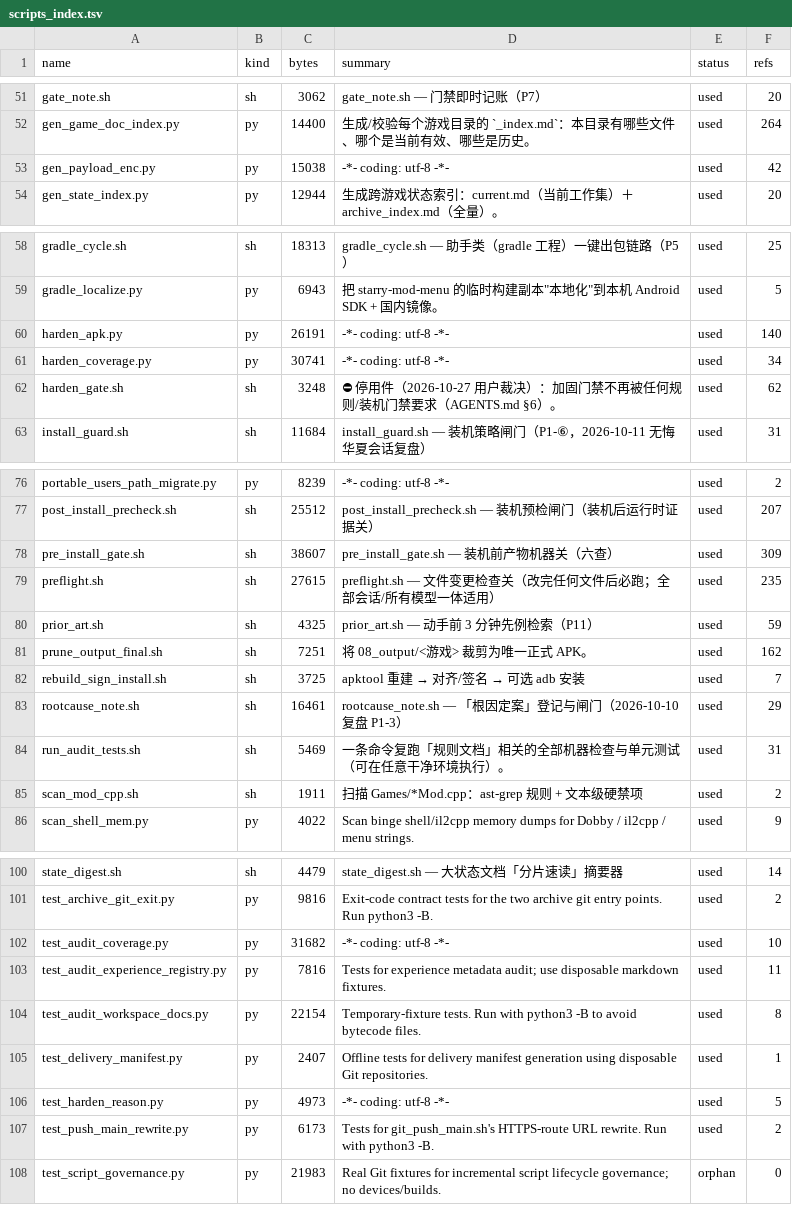
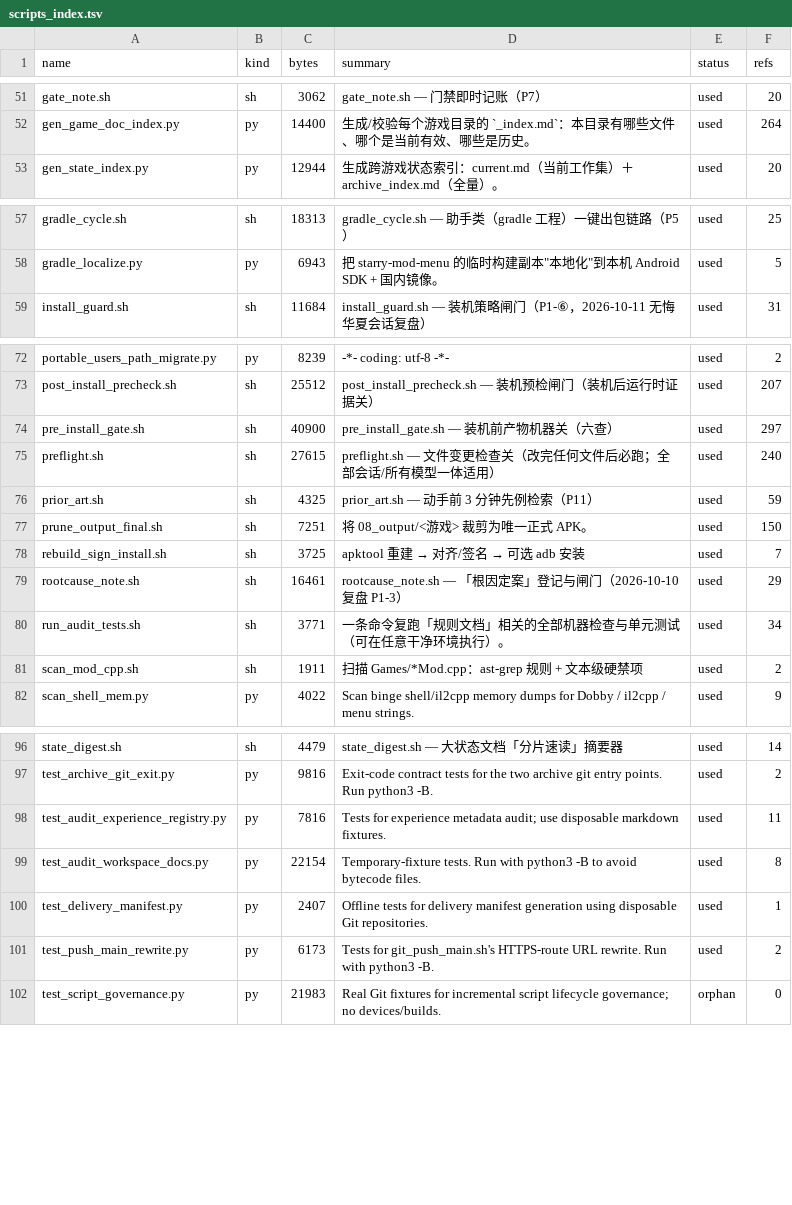
Before and after one commit to Aliang369/nixiang, a TSV file: 04_scripts/_common/scripts_index.tsv, drawn as a sheet; only a part is shown, gaps mark what is left out; the diff covers the shown part only.

Commit message:
删加固与载荷体系（查11/harden_gate/harden_coverage/gen_payload_enc/harden_apk）；查8 构建戳断言降级；查12 重写为 TapTap 落地关；fetch_starry_keys 收口并修 --key 路径

```diff
--- a/04_scripts/_common/scripts_index.tsv
+++ b/04_scripts/_common/scripts_index.tsv
@@ -52,3 +52,2 @@ gate_note.sh	sh	3062	gate_note.sh — 门禁即时记账（P7）	used	20
 gen_game_doc_index.py	py	14400	生成/校验每个游戏目录的 `_index.md`：本目录有哪些文件、哪个是当前有效、哪些是历史。	used	264
-gen_payload_enc.py	py	15038	-*- coding: utf-8 -*-	used	42
 gen_state_index.py	py	12944	生成跨游戏状态索引：current.md（当前工作集）＋ archive_index.md（全量）。	used	20
@@ -59,5 +58,2 @@ gradle_cycle.sh	sh	18313	gradle_cycle.sh — 助手类（gradle 工程）一键
 gradle_localize.py	py	6943	把 starry-mod-menu 的临时构建副本"本地化"到本机 Android SDK + 国内镜像。	used	5
-harden_apk.py	py	26191	-*- coding: utf-8 -*-	used	140
-harden_coverage.py	py	30741	-*- coding: utf-8 -*-	used	34
-harden_gate.sh	sh	3248	⛔ 停用件（2026-10-27 用户裁决）：加固门禁不再被任何规则/装机门禁要求（AGENTS.md §6）。	used	62
 install_guard.sh	sh	11684	install_guard.sh — 装机策略闸门（P1-⑥，2026-10-11 无悔华夏会话复盘）	used	31
@@ -77,9 +73,9 @@ portable_users_path_migrate.py	py	8239	-*- coding: utf-8 -*-	used	2
 post_install_precheck.sh	sh	25512	post_install_precheck.sh — 装机预检闸门（装机后运行时证据关）	used	207
-pre_install_gate.sh	sh	38607	pre_install_gate.sh — 装机前产物机器关（六查）	used	309
-preflight.sh	sh	27615	preflight.sh — 文件变更检查关（改完任何文件后必跑；全部会话/所有模型一体适用）	used	235
+pre_install_gate.sh	sh	40900	pre_install_gate.sh — 装机前产物机器关（六查）	used	297
+preflight.sh	sh	27615	preflight.sh — 文件变更检查关（改完任何文件后必跑；全部会话/所有模型一体适用）	used	240
 prior_art.sh	sh	4325	prior_art.sh — 动手前 3 分钟先例检索（P11）	used	59
-prune_output_final.sh	sh	7251	将 08_output/<游戏> 裁剪为唯一正式 APK。	used	162
+prune_output_final.sh	sh	7251	将 08_output/<游戏> 裁剪为唯一正式 APK。	used	150
 rebuild_sign_install.sh	sh	3725	apktool 重建 → 对齐/签名 → 可选 adb 安装	used	7
 rootcause_note.sh	sh	16461	rootcause_note.sh — 「根因定案」登记与闸门（2026-10-10 复盘 P1-3）	used	29
-run_audit_tests.sh	sh	5469	一条命令复跑「规则文档」相关的全部机器检查与单元测试（可在任意干净环境执行）。	used	31
+run_audit_tests.sh	sh	3771	一条命令复跑「规则文档」相关的全部机器检查与单元测试（可在任意干净环境执行）。	used	34
 scan_mod_cpp.sh	sh	1911	扫描 Games/*Mod.cpp：ast-grep 规则 + 文本级硬禁项	used	2
@@ -101,3 +97,2 @@ state_digest.sh	sh	4479	state_digest.sh — 大状态文档「分片速读」摘
 test_archive_git_exit.py	py	9816	Exit-code contract tests for the two archive git entry points. Run python3 -B.	used	2
-test_audit_coverage.py	py	31682	-*- coding: utf-8 -*-	used	10
 test_audit_experience_registry.py	py	7816	Tests for experience metadata audit; use disposable markdown fixtures.	used	11
@@ -105,3 +100,2 @@ test_audit_workspace_docs.py	py	22154	Temporary-fixture tests. Run with python3
 test_delivery_manifest.py	py	2407	Offline tests for delivery manifest generation using disposable Git repositories.	used	1
-test_harden_reason.py	py	4973	-*- coding: utf-8 -*-	used	5
 test_push_main_rewrite.py	py	6173	Tests for git_push_main.sh's HTTPS-route URL rewrite. Run with python3 -B.	used	2
```
Also changed, not shown: 8 edited cells elsewhere in this file, 23 other files.
